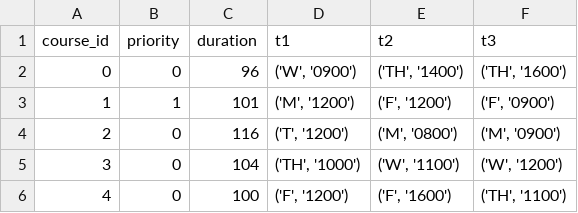
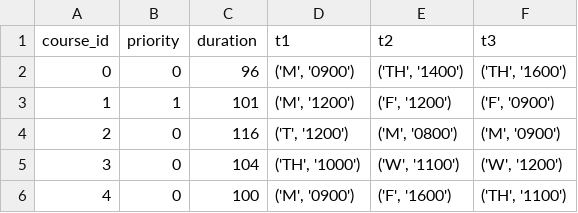
Before and after one commit to ANRGUSC/planR, a CSV file: sampleInputFiles/course_info.csv, drawn as a sheet.

```diff
--- a/sampleInputFiles/course_info.csv
+++ b/sampleInputFiles/course_info.csv
@@ -1,3 +1,3 @@
 course_id,priority,duration,t1,t2,t3
-0,0,96,"('W', '0900')","('TH', '1400')","('TH', '1600')"
+0,0,96,"('M', '0900')","('TH', '1400')","('TH', '1600')"
 1,1,101,"('M', '1200')","('F', '1200')","('F', '0900')"
@@ -5,2 +5,2 @@ course_id,priority,duration,t1,t2,t3
 3,0,104,"('TH', '1000')","('W', '1100')","('W', '1200')"
-4,0,100,"('F', '1200')","('F', '1600')","('TH', '1100')"
+4,0,100,"('M', '0900')","('F', '1600')","('TH', '1100')"
```
Also changed, not shown: 5 other files.
